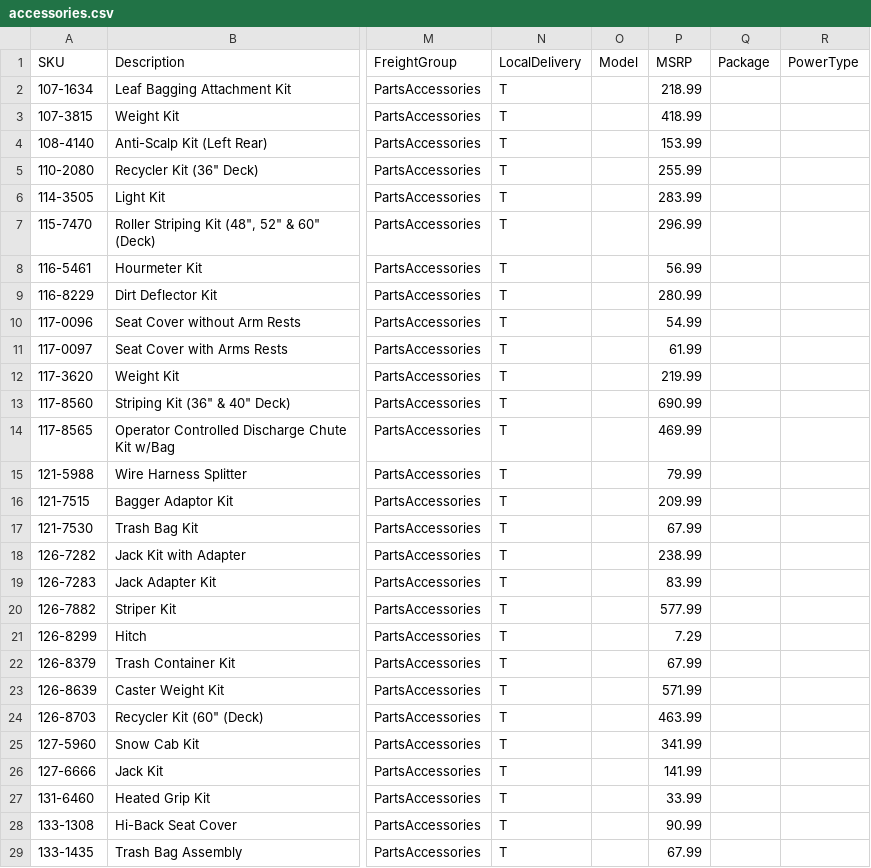
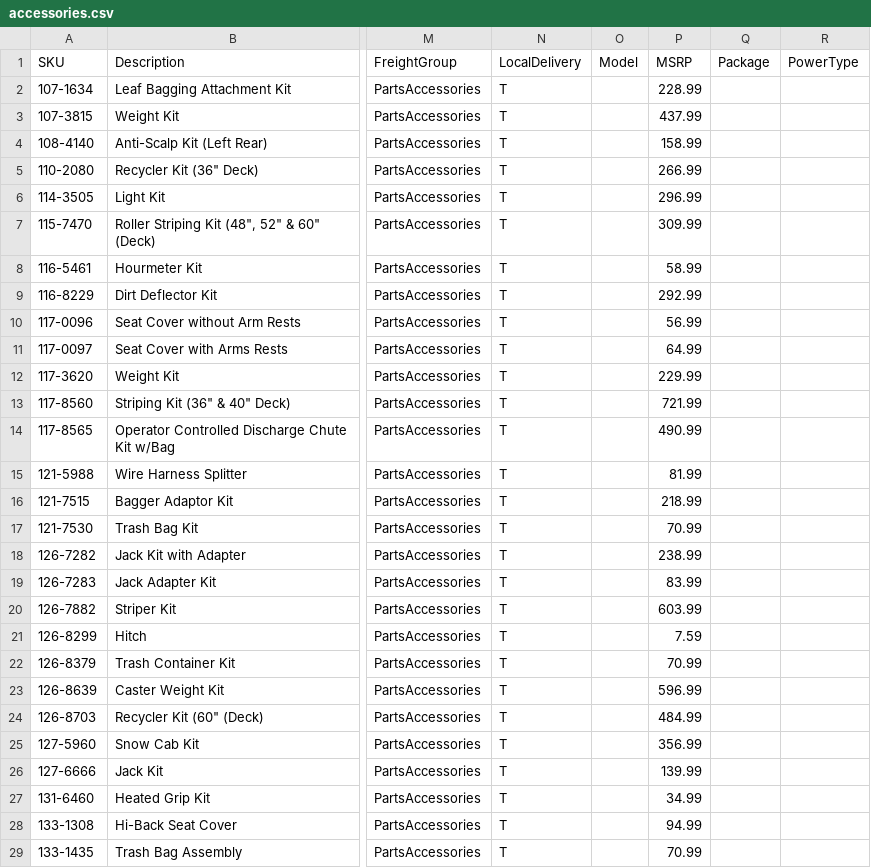
Before and after one commit to WestEndPower/westendpower-marketplace, a CSV file: brands/toro/data/accessories.csv, drawn as a sheet; only a part is shown, gaps mark what is left out; the diff covers the shown part only; the diff names each change by its address in the sheet, - before the commit and + after, or states it on an @@ line.

Commit message:
Update Toro workbook pricing and enable marketplace analytics

```diff
--- a/brands/toro/data/accessories.csv
+++ b/brands/toro/data/accessories.csv
-P2: 218.99
+P2: 228.99
-P3: 418.99
+P3: 437.99
-P4: 153.99
+P4: 158.99
-P5: 255.99
+P5: 266.99
-P6: 283.99
+P6: 296.99
-P7: 296.99
+P7: 309.99
-P8: 56.99
+P8: 58.99
-P9: 280.99
+P9: 292.99
-P10: 54.99
+P10: 56.99
-P11: 61.99
+P11: 64.99
-P12: 219.99
+P12: 229.99
-P13: 690.99
+P13: 721.99
-P14: 469.99
+P14: 490.99
-P15: 79.99
+P15: 81.99
-P16: 209.99
+P16: 218.99
-P17: 67.99
+P17: 70.99
-P20: 577.99
+P20: 603.99
-P21: 7.29
+P21: 7.59
-P22: 67.99
+P22: 70.99
-P23: 571.99
+P23: 596.99
-P24: 463.99
+P24: 484.99
-P25: 341.99
+P25: 356.99
-P26: 141.99
+P26: 139.99
-P27: 33.99
+P27: 34.99
-P28: 90.99
+P28: 94.99
-P29: 67.99
+P29: 70.99
```
Also changed, not shown: 168 edited cells elsewhere in this file, brands/toro/data/batteries.csv, brands/toro/data/chargers.csv, 4 other files.
